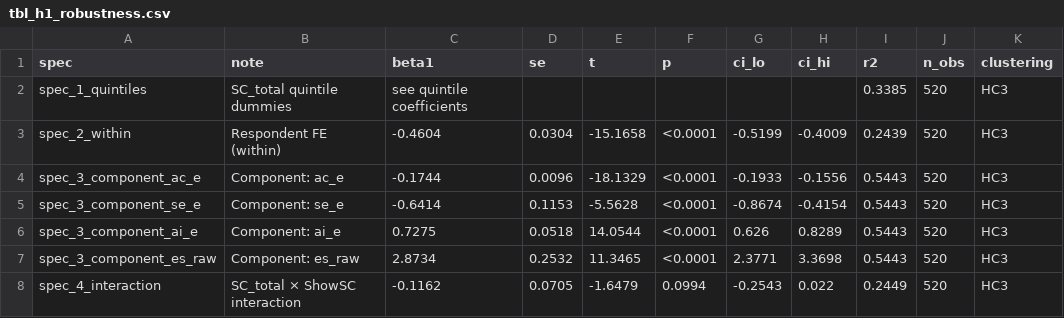
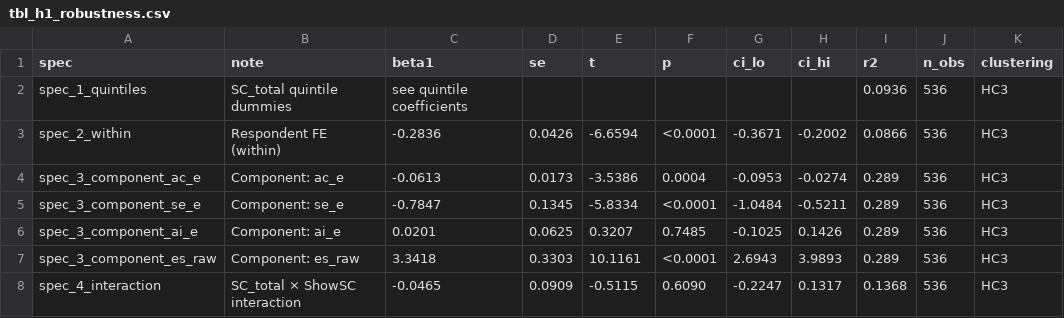
Before and after one commit to Amarows/thesis, a CSV file: results/tables/tbl_h1_robustness.csv, drawn as a sheet.

```diff
--- a/results/tables/tbl_h1_robustness.csv
+++ b/results/tables/tbl_h1_robustness.csv
@@ -1,8 +1,8 @@
 spec,note,beta1,se,t,p,ci_lo,ci_hi,r2,n_obs,clustering
-spec_1_quintiles,SC_total quintile dummies,see quintile coefficients,,,,,,0.3385,520,HC3
-spec_2_within,Respondent FE (within),-0.4604,0.0304,-15.1658,<0.0001,-0.5199,-0.4009,0.2439,520,HC3
-spec_3_component_ac_e,Component: ac_e,-0.1744,0.0096,-18.1329,<0.0001,-0.1933,-0.1556,0.5443,520,HC3
-spec_3_component_se_e,Component: se_e,-0.6414,0.1153,-5.5628,<0.0001,-0.8674,-0.4154,0.5443,520,HC3
-spec_3_component_ai_e,Component: ai_e,0.7275,0.0518,14.0544,<0.0001,0.626,0.8289,0.5443,520,HC3
-spec_3_component_es_raw,Component: es_raw,2.8734,0.2532,11.3465,<0.0001,2.3771,3.3698,0.5443,520,HC3
-spec_4_interaction,SC_total × ShowSC interaction,-0.1162,0.0705,-1.6479,0.0994,-0.2543,0.022,0.2449,520,HC3
+spec_1_quintiles,SC_total quintile dummies,see quintile coefficients,,,,,,0.0936,536,HC3
+spec_2_within,Respondent FE (within),-0.2836,0.0426,-6.6594,<0.0001,-0.3671,-0.2002,0.0866,536,HC3
+spec_3_component_ac_e,Component: ac_e,-0.0613,0.0173,-3.5386,0.0004,-0.0953,-0.0274,0.289,536,HC3
+spec_3_component_se_e,Component: se_e,-0.7847,0.1345,-5.8334,<0.0001,-1.0484,-0.5211,0.289,536,HC3
+spec_3_component_ai_e,Component: ai_e,0.0201,0.0625,0.3207,0.7485,-0.1025,0.1426,0.289,536,HC3
+spec_3_component_es_raw,Component: es_raw,3.3418,0.3303,10.1161,<0.0001,2.6943,3.9893,0.289,536,HC3
+spec_4_interaction,SC_total × ShowSC interaction,-0.0465,0.0909,-0.5115,0.6090,-0.2247,0.1317,0.1368,536,HC3
```
Also changed, not shown: results/analysis_panel.csv, results/tables/tbl_descriptive_respondents_freq.csv, 17 other files.
